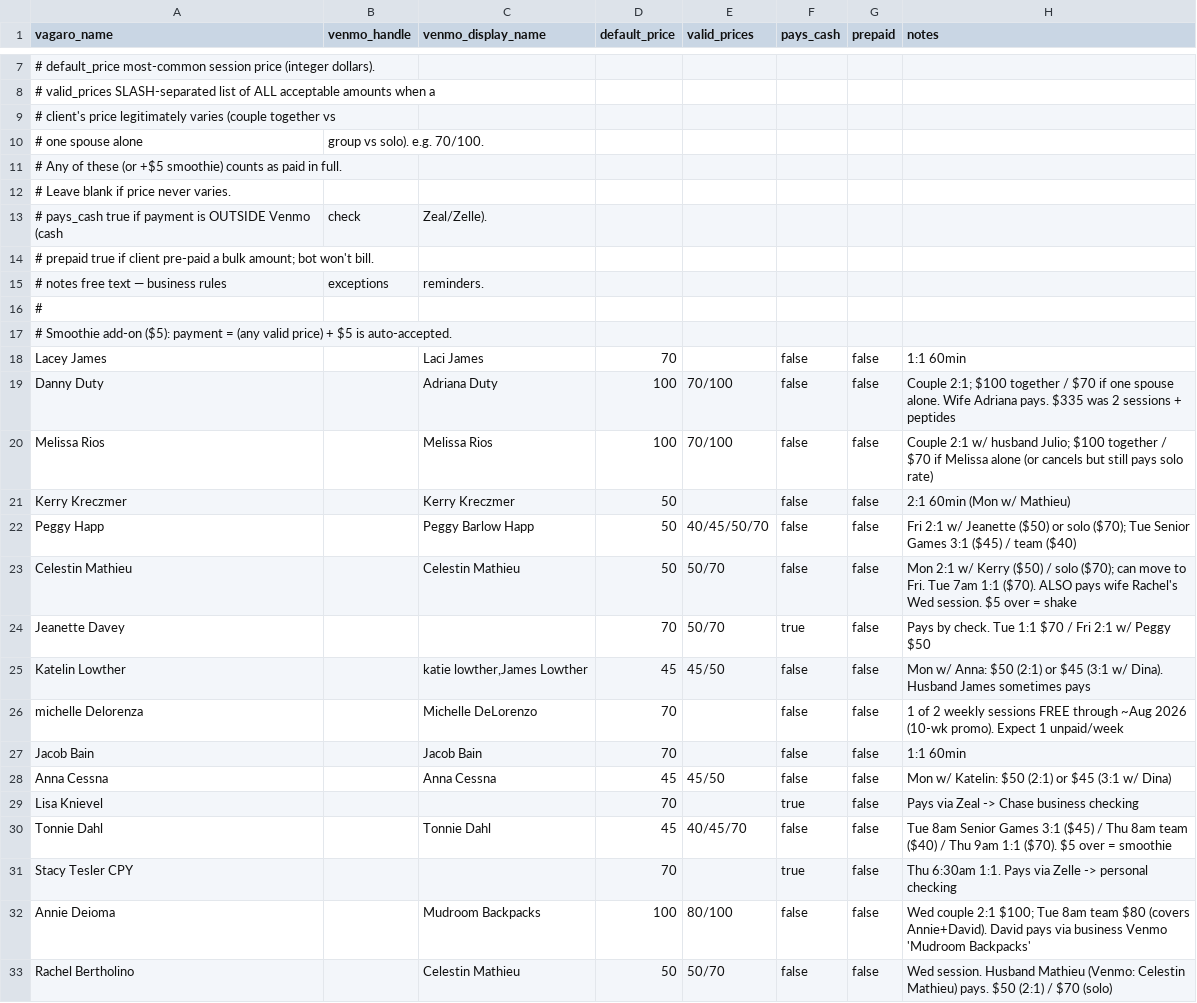
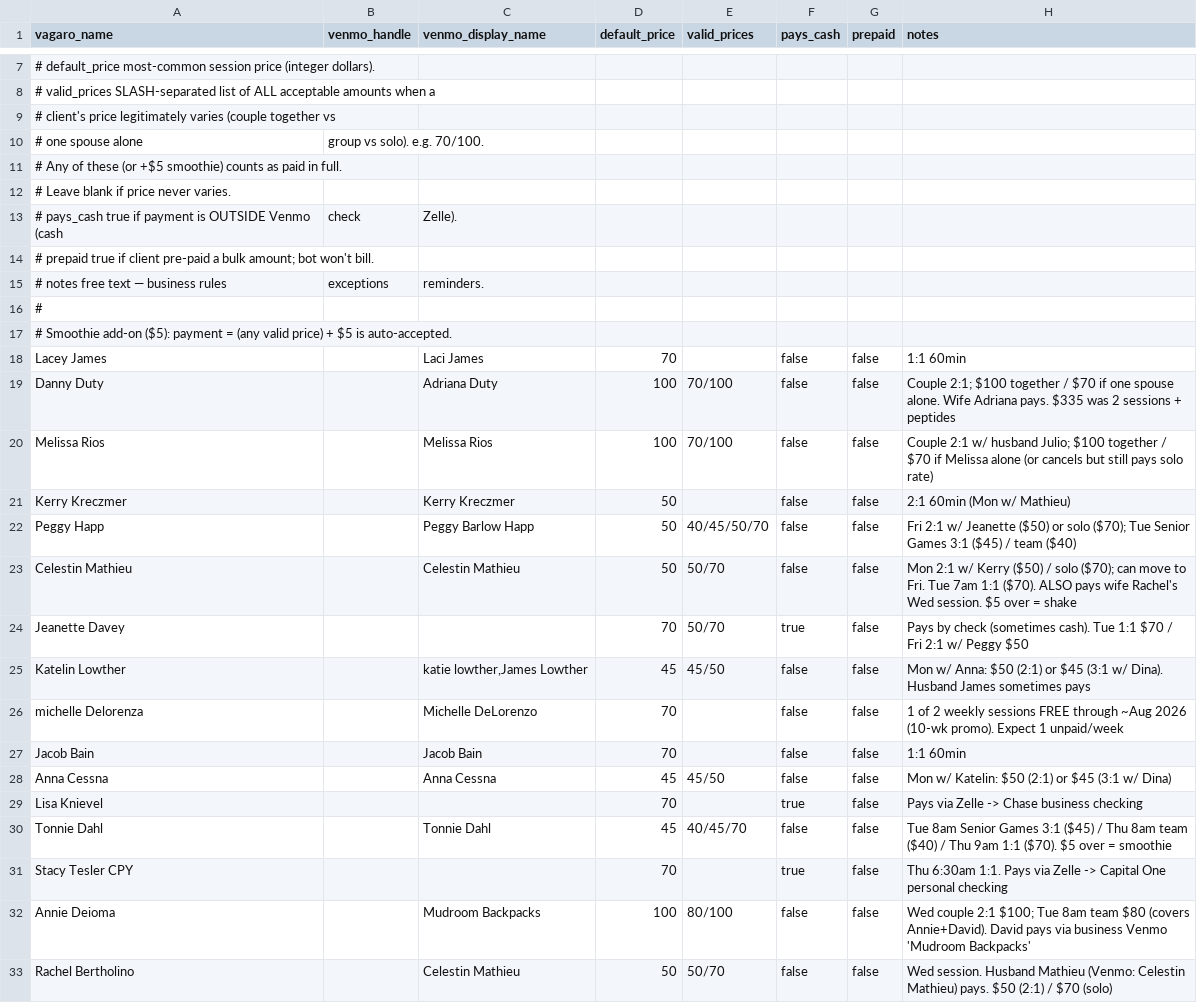
Before and after one commit to bradyeager/yeagers-gym, a CSV file: billing/clients.csv, drawn as a sheet; only a part is shown, gaps mark what is left out.

```diff
--- a/billing/clients.csv
+++ b/billing/clients.csv
@@ -12,3 +12,3 @@ vagaro_name,venmo_handle,venmo_display_name,default_price,valid_prices,pays_cash
 #                       Leave blank if price never varies.
-#   pays_cash           true if payment is OUTSIDE Venmo (cash, check, Zeal/Zelle).
+#   pays_cash           true if payment is OUTSIDE Venmo (cash, check, Zelle).
 #   prepaid             true if client pre-paid a bulk amount; bot won't bill.
@@ -23,3 +23,3 @@ Peggy Happ,,Peggy Barlow Happ,50,40/45/50/70,false,false,Fri 2:1 w/ Jeanette ($5
 Celestin Mathieu,,Celestin Mathieu,50,50/70,false,false,Mon 2:1 w/ Kerry ($50) / solo ($70); can move to Fri. Tue 7am 1:1 ($70). ALSO pays wife Rachel's Wed session. $5 over = shake
-Jeanette Davey,,,70,50/70,true,false,Pays by check. Tue 1:1 $70 / Fri 2:1 w/ Peggy $50
+Jeanette Davey,,,70,50/70,true,false,Pays by check (sometimes cash). Tue 1:1 $70 / Fri 2:1 w/ Peggy $50
 Katelin Lowther,,"katie lowther,James Lowther",45,45/50,false,false,Mon w/ Anna: $50 (2:1) or $45 (3:1 w/ Dina). Husband James sometimes pays
@@ -28,5 +28,5 @@ Jacob Bain,,Jacob Bain,70,,false,false,1:1 60min
 Anna Cessna,,Anna Cessna,45,45/50,false,false,Mon w/ Katelin: $50 (2:1) or $45 (3:1 w/ Dina)
-Lisa Knievel,,,70,,true,false,Pays via Zeal -> Chase business checking
+Lisa Knievel,,,70,,true,false,Pays via Zelle -> Chase business checking
 Tonnie Dahl,,Tonnie Dahl,45,40/45/70,false,false,Tue 8am Senior Games 3:1 ($45) / Thu 8am team ($40) / Thu 9am 1:1 ($70). $5 over = smoothie
-Stacy Tesler CPY,,,70,,true,false,Thu 6:30am 1:1. Pays via Zelle -> personal checking
+Stacy Tesler CPY,,,70,,true,false,Thu 6:30am 1:1. Pays via Zelle -> Capital One personal checking
 Annie Deioma,,Mudroom Backpacks,100,80/100,false,false,Wed couple 2:1 $100; Tue 8am team $80 (covers Annie+David). David pays via business Venmo 'Mudroom Backpacks'
```
Also changed, not shown: billing/schedule.csv, 6 other files.
